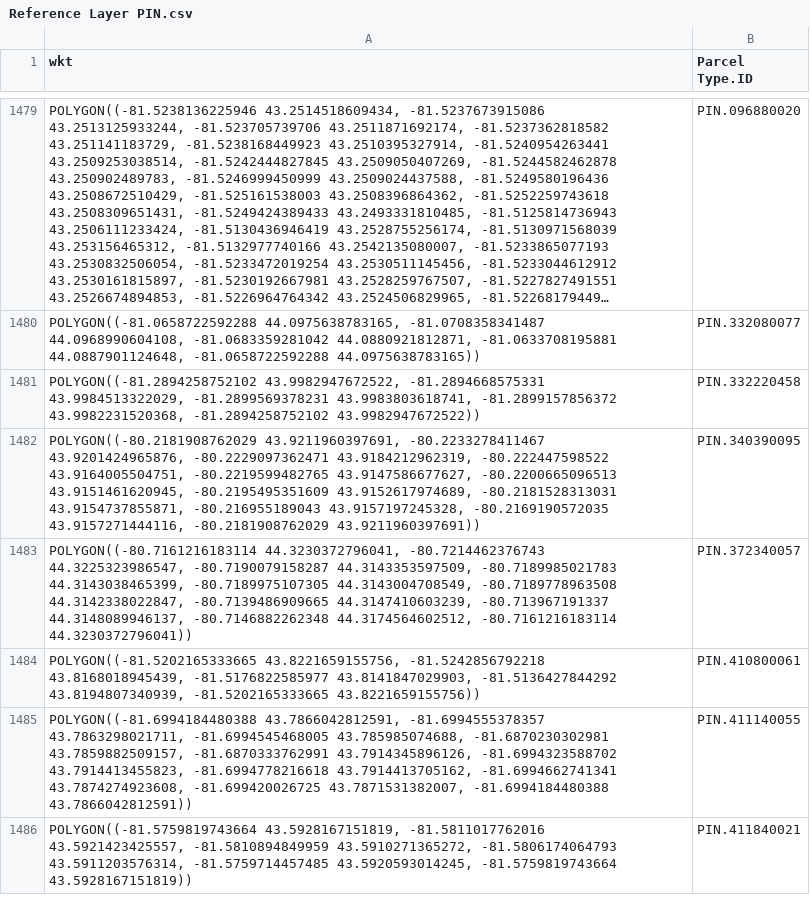
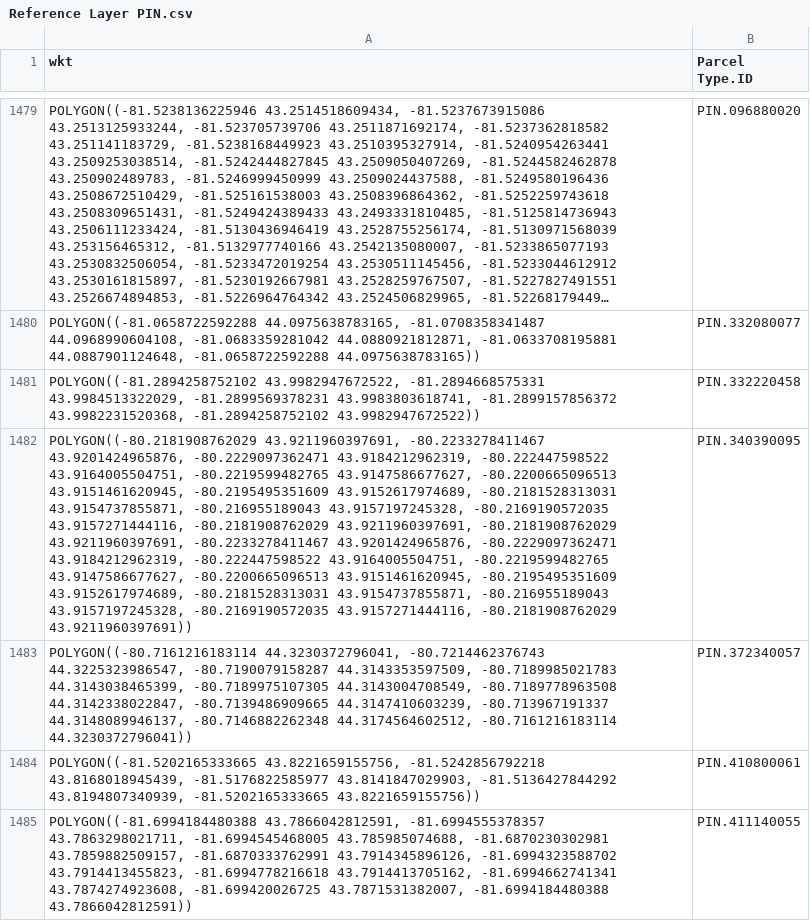
Before and after one commit to jeffmasse/PropertyTrack, a CSV file: Reference Layer PIN.csv, drawn as a sheet; only a part is shown, gaps mark what is left out; the shorter side is filled out with more unchanged rows; long unchanged cells end in …; the diff covers the shown part only; the diff names each change by its address in the sheet, - before the commit and + after, or states it on an @@ line.

```diff
--- a/Reference Layer PIN.csv
+++ b/Reference Layer PIN.csv
-A1482 (wkt): …43.9157271444116, -80.2181908762029 43.9211960397691))
+A1482 (wkt): …43.9157271444116, -80.2181908762029 43.9211960397691, -80.2181908762029 43.9211960397691, -80.2233278411467 43.9201424965876, -80.2229097362471 43.9184212962319, -80.222447598522 43.9164005504751, -80.2219599482765 43.9147586677627, -80.2200665096513 43.9151461620945, -80.2195495351609 43.9152617974689, -80.2181528313031 43.9154737855871, -80.216955189043 43.9157197245328, -80.2169190572035 43.9157271444116, -80.2181908762029 43.9211960397691))
```
Also changed, not shown: 4 added rows and 6 edited cells elsewhere in this file.
